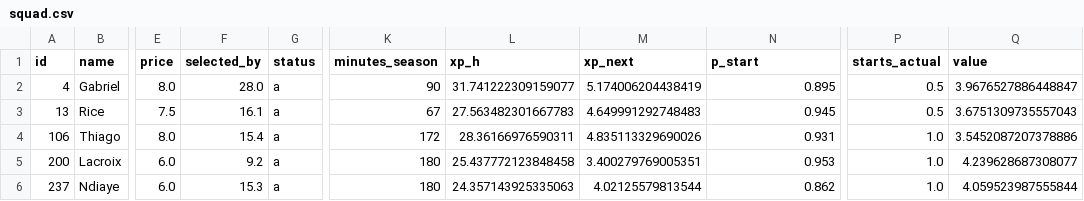
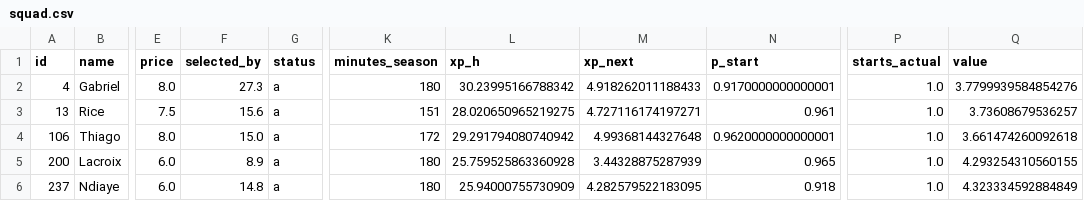
Before and after one commit to alexwijayapost/fpl, a CSV file: fpl-tools/out/squad.csv, drawn as a sheet; only a part is shown, gaps mark what is left out; the diff covers the shown part only; the diff names each change by its address in the sheet, - before the commit and + after, or states it on an @@ line.

```diff
--- a/fpl-tools/out/squad.csv
+++ b/fpl-tools/out/squad.csv
-F2 (selected_by): 28.0
+F2 (selected_by): 27.3
-K2 (minutes_season): 90
+K2 (minutes_season): 180
-L2 (xp_h): 31.741222309159077
+L2 (xp_h): 30.23995166788342
-M2 (xp_next): 5.174006204438419
+M2 (xp_next): 4.918262011188433
-N2 (p_start): 0.895
+N2 (p_start): 0.9170000000000001
-P2:P3 (starts_actual): 0.5
+P2:P3 (starts_actual): 1.0
-Q2 (value): 3.9676527886448847
+Q2 (value): 3.7799939584854276
-F3 (selected_by): 16.1
+F3 (selected_by): 15.6
-K3 (minutes_season): 67
+K3 (minutes_season): 151
-L3 (xp_h): 27.563482301667783
+L3 (xp_h): 28.020650965219275
-M3 (xp_next): 4.649991292748483
+M3 (xp_next): 4.727116174197271
-N3 (p_start): 0.945
+N3 (p_start): 0.961
-Q3 (value): 3.6751309735557043
+Q3 (value): 3.73608679536257
-F4 (selected_by): 15.4
+F4 (selected_by): 15.0
-L4 (xp_h): 28.36166976590311
+L4 (xp_h): 29.291794080740942
-M4 (xp_next): 4.835113329690026
+M4 (xp_next): 4.99368144327648
-N4 (p_start): 0.931
+N4 (p_start): 0.9620000000000001
-Q4 (value): 3.5452087207378886
+Q4 (value): 3.661474260092618
-F5 (selected_by): 9.2
+F5 (selected_by): 8.9
-L5 (xp_h): 25.437772123848458
+L5 (xp_h): 25.759525863360928
-M5 (xp_next): 3.400279769005351
+M5 (xp_next): 3.44328875287939
-N5 (p_start): 0.953
+N5 (p_start): 0.965
-Q5 (value): 4.239628687308077
+Q5 (value): 4.293254310560155
-F6 (selected_by): 15.3
+F6 (selected_by): 14.8
-L6 (xp_h): 24.357143925335063
+L6 (xp_h): 25.94000755730909
-M6 (xp_next): 4.02125579813544
+M6 (xp_next): 4.282579522183095
-N6 (p_start): 0.862
+N6 (p_start): 0.918
-Q6 (value): 4.059523987555844
+Q6 (value): 4.323334592884849
```
Also changed, not shown: 49 edited cells elsewhere in this file, fpl-tools/out/projections_total.csv, 6 other files.
